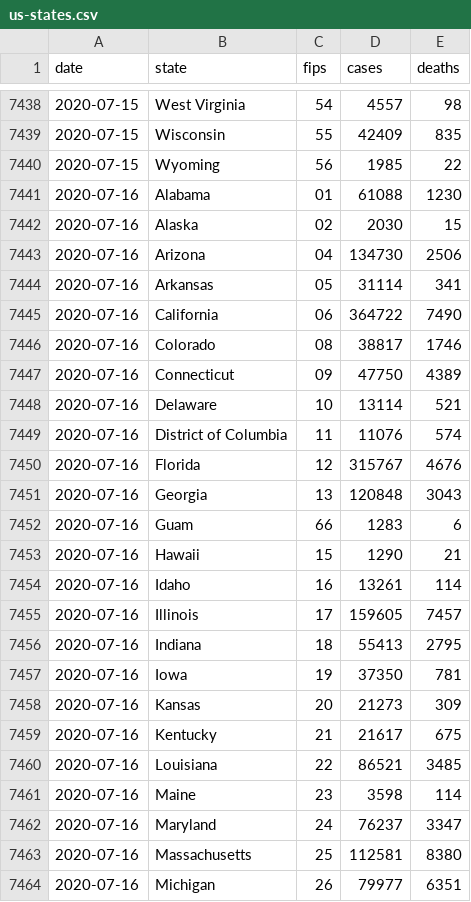
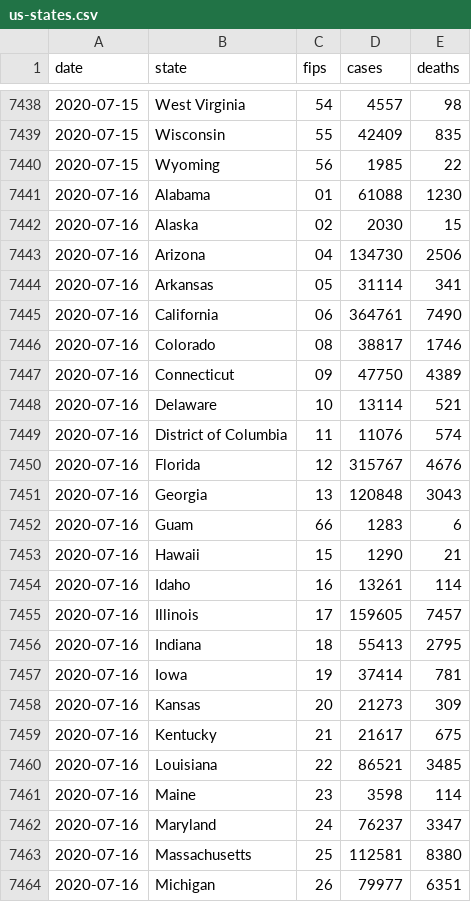
Before and after one commit to coviddata/coviddata, a CSV file: data/sources/ny_times/us-states.csv, drawn as a sheet; only a part is shown, gaps mark what is left out.

```diff
--- a/data/sources/ny_times/us-states.csv
+++ b/data/sources/ny_times/us-states.csv
@@ -7444,3 +7444,3 @@ date,state,fips,cases,deaths
 2020-07-16,Arkansas,05,31114,341
-2020-07-16,California,06,364722,7490
+2020-07-16,California,06,364761,7490
 2020-07-16,Colorado,08,38817,1746
@@ -7456,3 +7456,3 @@ date,state,fips,cases,deaths
 2020-07-16,Indiana,18,55413,2795
-2020-07-16,Iowa,19,37350,781
+2020-07-16,Iowa,19,37414,781
 2020-07-16,Kansas,20,21273,309
```
Also changed, not shown: docs/v1/regions/cases.csv, 7 other files.
